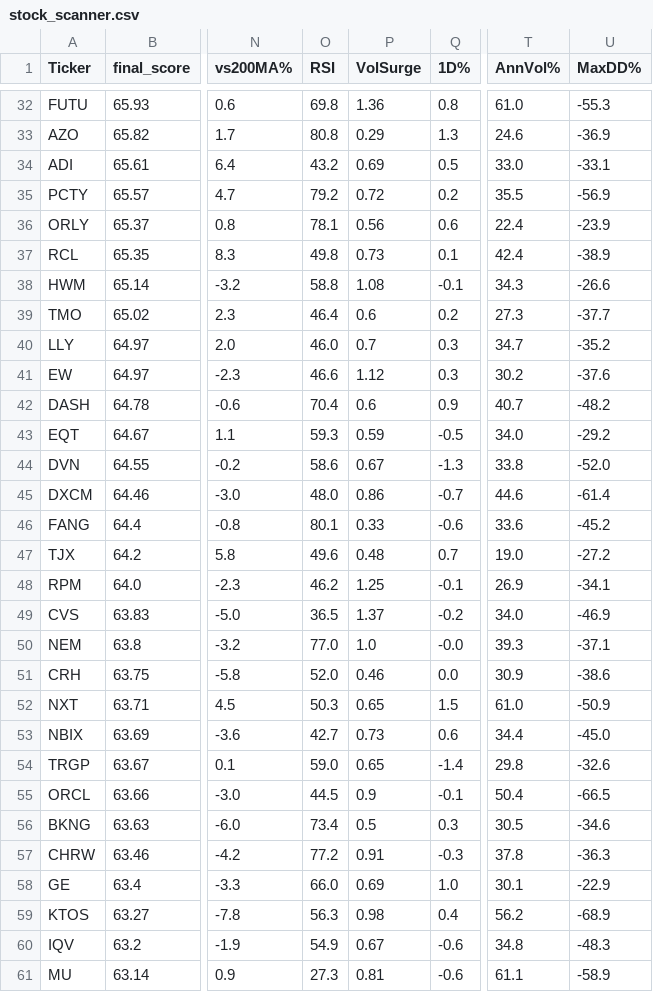
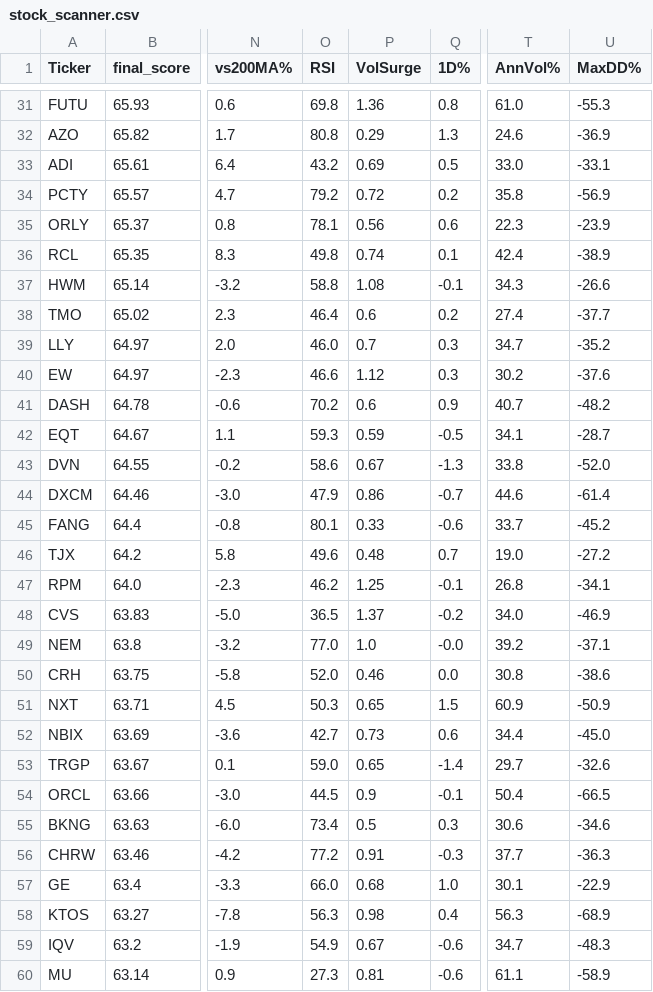
Before and after one commit to 1155125384/scanner_stock, a CSV file: stock_scanner.csv, drawn as a sheet; only a part is shown, gaps mark what is left out; addresses are those after the commit; the diff covers the shown part only; the diff names each change by its address in the sheet, - before the commit and + after, or states it on an @@ line.

```diff
--- a/stock_scanner.csv
+++ b/stock_scanner.csv
-T34 (AnnVol%): 35.5
+T34 (AnnVol%): 35.8
-T35 (AnnVol%): 22.4
+T35 (AnnVol%): 22.3
-P36 (VolSurge): 0.73
+P36 (VolSurge): 0.74
-T38 (AnnVol%): 27.3
+T38 (AnnVol%): 27.4
-O41 (RSI): 70.4
+O41 (RSI): 70.2
-T42 (AnnVol%): 34.0
+T42 (AnnVol%): 34.1
-U42 (MaxDD%): -29.2
+U42 (MaxDD%): -28.7
-O44 (RSI): 48.0
+O44 (RSI): 47.9
-T45 (AnnVol%): 33.6
+T45 (AnnVol%): 33.7
-T47 (AnnVol%): 26.9
+T47 (AnnVol%): 26.8
-T49 (AnnVol%): 39.3
+T49 (AnnVol%): 39.2
-T50 (AnnVol%): 30.9
+T50 (AnnVol%): 30.8
-T51 (AnnVol%): 61.0
+T51 (AnnVol%): 60.9
-T53 (AnnVol%): 29.8
+T53 (AnnVol%): 29.7
-T55 (AnnVol%): 30.5
+T55 (AnnVol%): 30.6
-T56 (AnnVol%): 37.8
+T56 (AnnVol%): 37.7
-P57 (VolSurge): 0.69
+P57 (VolSurge): 0.68
-T58 (AnnVol%): 56.2
+T58 (AnnVol%): 56.3
-T59 (AnnVol%): 34.8
+T59 (AnnVol%): 34.7
```
Also changed, not shown: 2 added rows, 3 removed rows and 41 edited cells elsewhere in this file.
